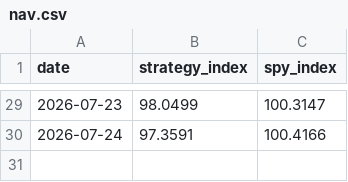
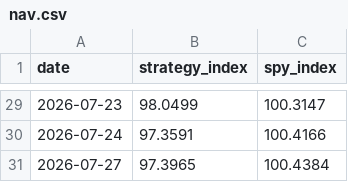
Before and after one commit to aterhune19845/trade-signals, a CSV file: performance/nav.csv, drawn as a sheet; only a part is shown, gaps mark what is left out.

```diff
--- a/performance/nav.csv
+++ b/performance/nav.csv
@@ -30 +30,2 @@ date,strategy_index,spy_index
 2026-07-24,97.3591,100.4166
+2026-07-27,97.3965,100.4384
```
Also changed, not shown: 3 other files.
